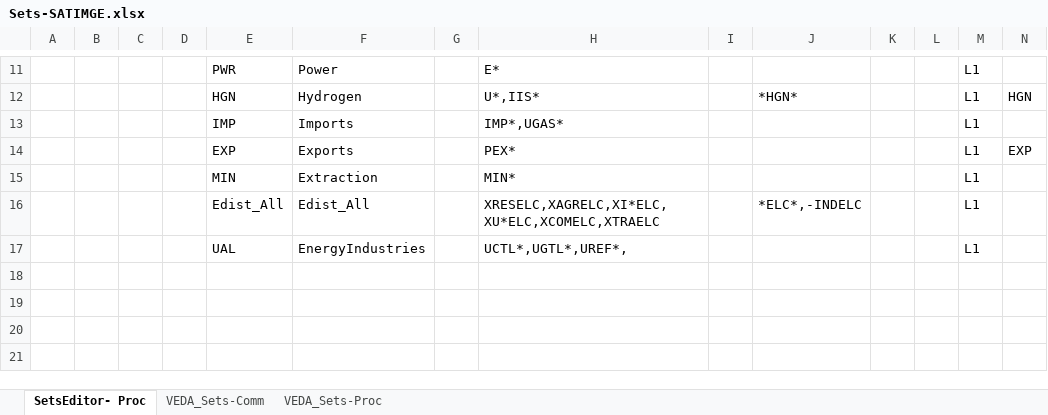
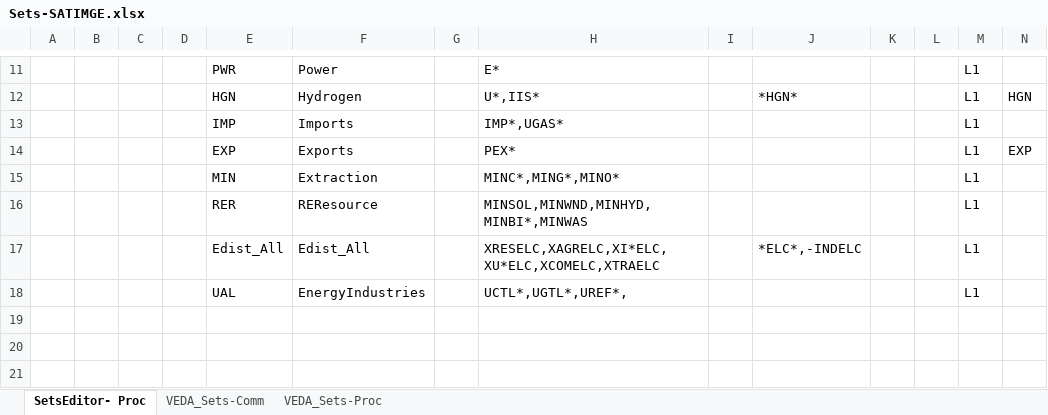
Before and after one commit to brunomerven/SATIMGE_Veda, an Excel workbook: Sets-SATIMGE.xlsx, sheet SetsEditor- Proc, drawn as a sheet; only a part is shown, gaps mark what is left out; values as stored, in another font and other column widths than the file's, no borders; removed rows and columns are numbered as before the commit, all else as after; rows hold the shown columns only; the diff names each change by its address in the sheet, - before the commit and + after, or states it on an @@ line.

```diff
--- a/Sets-SATIMGE.xlsx (sheet SetsEditor- Proc)
+++ b/Sets-SATIMGE.xlsx (sheet SetsEditor- Proc)
-H15: MIN*
+H15: MINC*,MING*,MINO*
+row 16:  |  |  |  | RER | REResource |  | MINSOL,MINWND,MINHYD,MINBI*,MINWAS |  |  |  |  | L1
-row 18: (empty)
```
Also changed, not shown: sheet VEDA_Sets-Comm, LMADefs-SATIMGE.xlsx.
